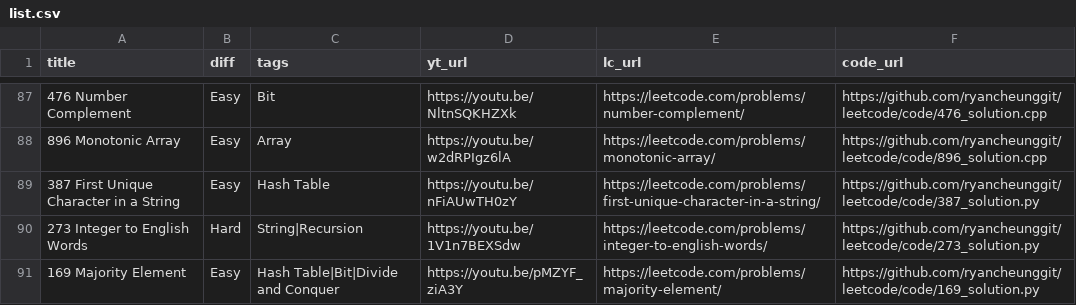
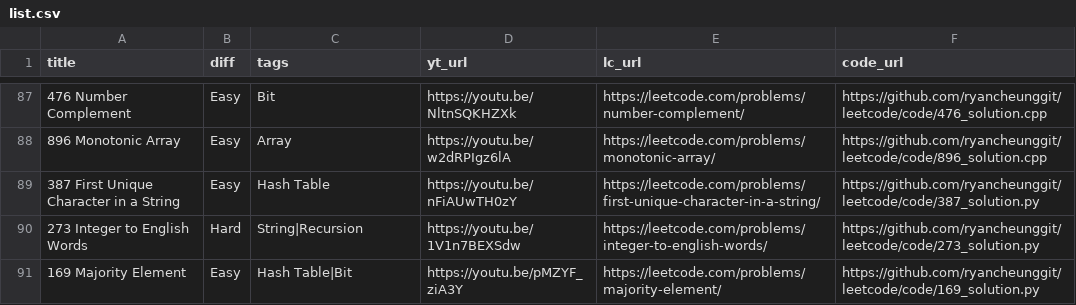
Before and after one commit to ramankgp/leetcode-1, a CSV file: list.csv, drawn as a sheet; only a part is shown, gaps mark what is left out.

Commit message:
change tag

```diff
--- a/list.csv
+++ b/list.csv
@@ -90,2 +90,2 @@
 "273 Integer to English Words","Hard","String|Recursion","https://youtu.be/1V1n7BEXSdw","https://leetcode.com/problems/integer-to-english-words/","https://github.com/ryancheunggit/leetcode/code/273_solution.py"
-"169 Majority Element","Easy","Hash Table|Bit|Divide and Conquer","https://youtu.be/pMZYF_ziA3Y","https://leetcode.com/problems/majority-element/","https://github.com/ryancheunggit/leetcode/code/169_solution.py"
+"169 Majority Element","Easy","Hash Table|Bit","https://youtu.be/pMZYF_ziA3Y","https://leetcode.com/problems/majority-element/","https://github.com/ryancheunggit/leetcode/code/169_solution.py"
```
